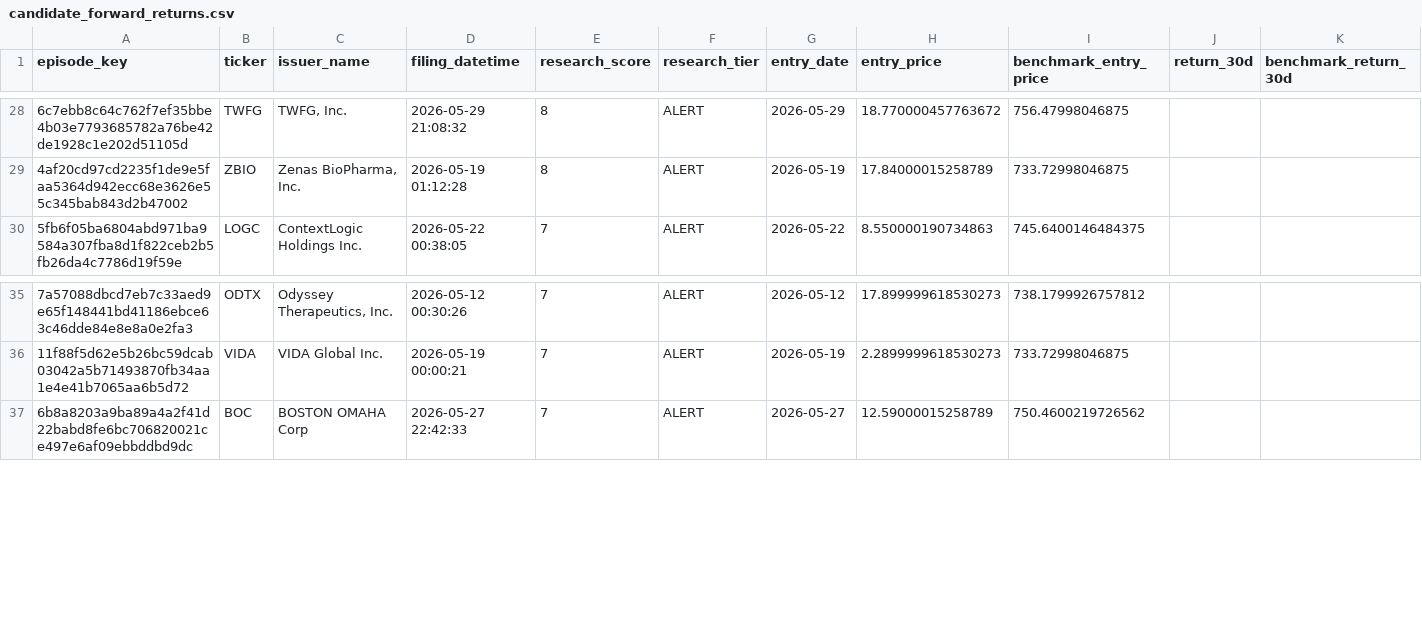
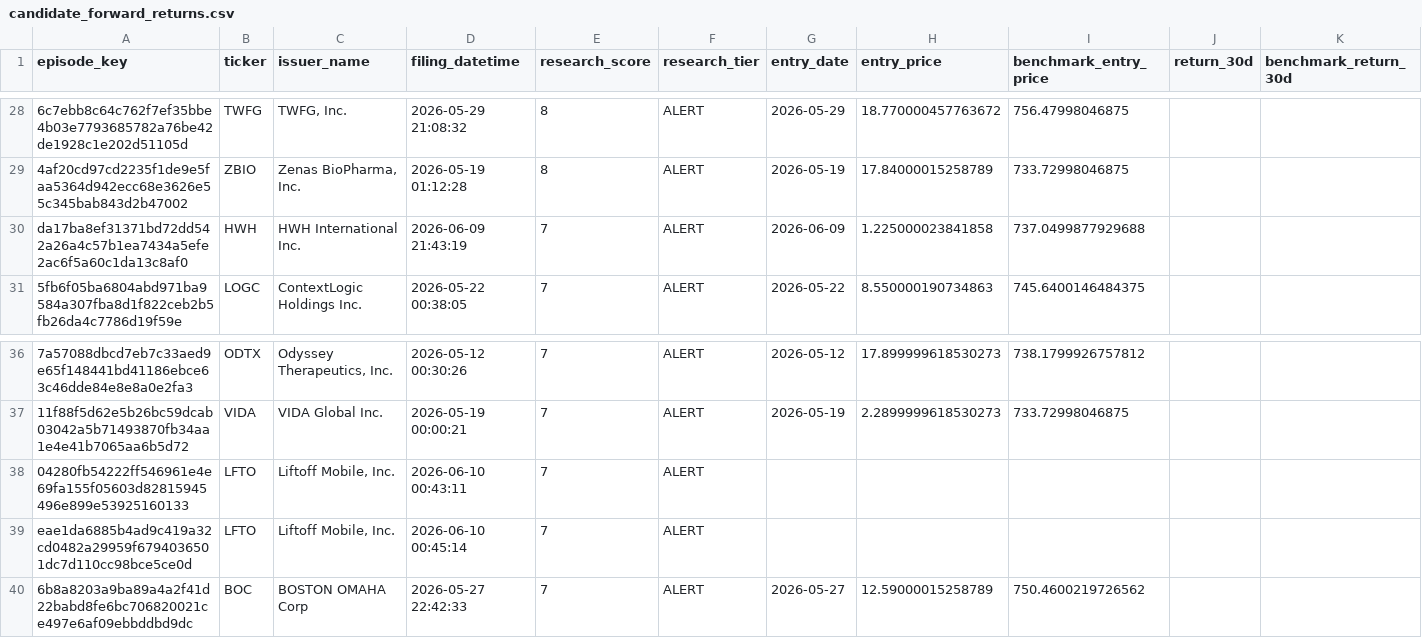
Before and after one commit to mrshu/openinsider-notifier, a CSV file: data/live/sec_daily/candidate_forward_returns.csv, drawn as a sheet; only a part is shown, gaps mark what is left out; rows hold the shown columns only; the diff names each change by its address in the sheet, - before the commit and + after, or states it on an @@ line.

```diff
--- a/data/live/sec_daily/candidate_forward_returns.csv
+++ b/data/live/sec_daily/candidate_forward_returns.csv
+row 30: da17ba8ef31371bd72dd542a26a4c57b1ea7434a5efe2ac6f5a60c1da13c8af0 | HWH | HWH International Inc. | 2026-06-09 21:43:19 | 7 | ALERT | 2026-06-09 | 1.225000023841858 | 737.0499877929688
+row 38: 04280fb54222ff546961e4e69fa155f05603d82815945496e899e53925160133 | LFTO | Liftoff Mobile, Inc. | 2026-06-10 00:43:11 | 7 | ALERT
+row 39: eae1da6885b4ad9c419a32cd0482a29959f6794036501dc7d110cc98bce5ce0d | LFTO | Liftoff Mobile, Inc. | 2026-06-10 00:45:14 | 7 | ALERT
```
Also changed, not shown: data/live/sec_daily/candidate_episode_history.csv, data/live/sec_daily/candidate_history.csv, 14 other files.
